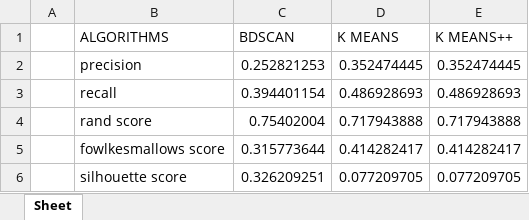
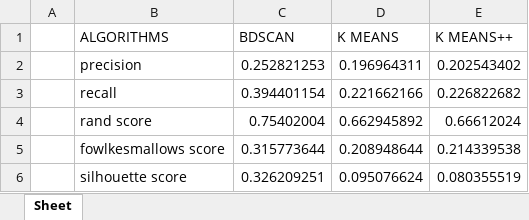
Before and after one commit to ACruzL/MineriaWeb, an Excel workbook: output_execution.xlsx, sheet Sheet, drawn as a sheet; values as stored, in another font and other column widths than the file's, no borders; the diff names each change by its address in the sheet, - before the commit and + after, or states it on an @@ line.

```diff
--- a/output_execution.xlsx (sheet Sheet)
+++ b/output_execution.xlsx (sheet Sheet)
-D2 (K MEANS): 0.352474445
+D2 (K MEANS): 0.196964311
-E2 (K MEANS++): 0.352474445
+E2 (K MEANS++): 0.202543402
-D3 (K MEANS): 0.486928693
+D3 (K MEANS): 0.221662166
-E3 (K MEANS++): 0.486928693
+E3 (K MEANS++): 0.226822682
-D4 (K MEANS): 0.717943888
+D4 (K MEANS): 0.662945892
-E4 (K MEANS++): 0.717943888
+E4 (K MEANS++): 0.66612024
-D5 (K MEANS): 0.414282417
+D5 (K MEANS): 0.208948644
-E5 (K MEANS++): 0.414282417
+E5 (K MEANS++): 0.214339538
-D6 (K MEANS): 0.077209705
+D6 (K MEANS): 0.095076624
-E6 (K MEANS++): 0.077209705
+E6 (K MEANS++): 0.080355519
```
Also changed, not shown: 1 other file.
